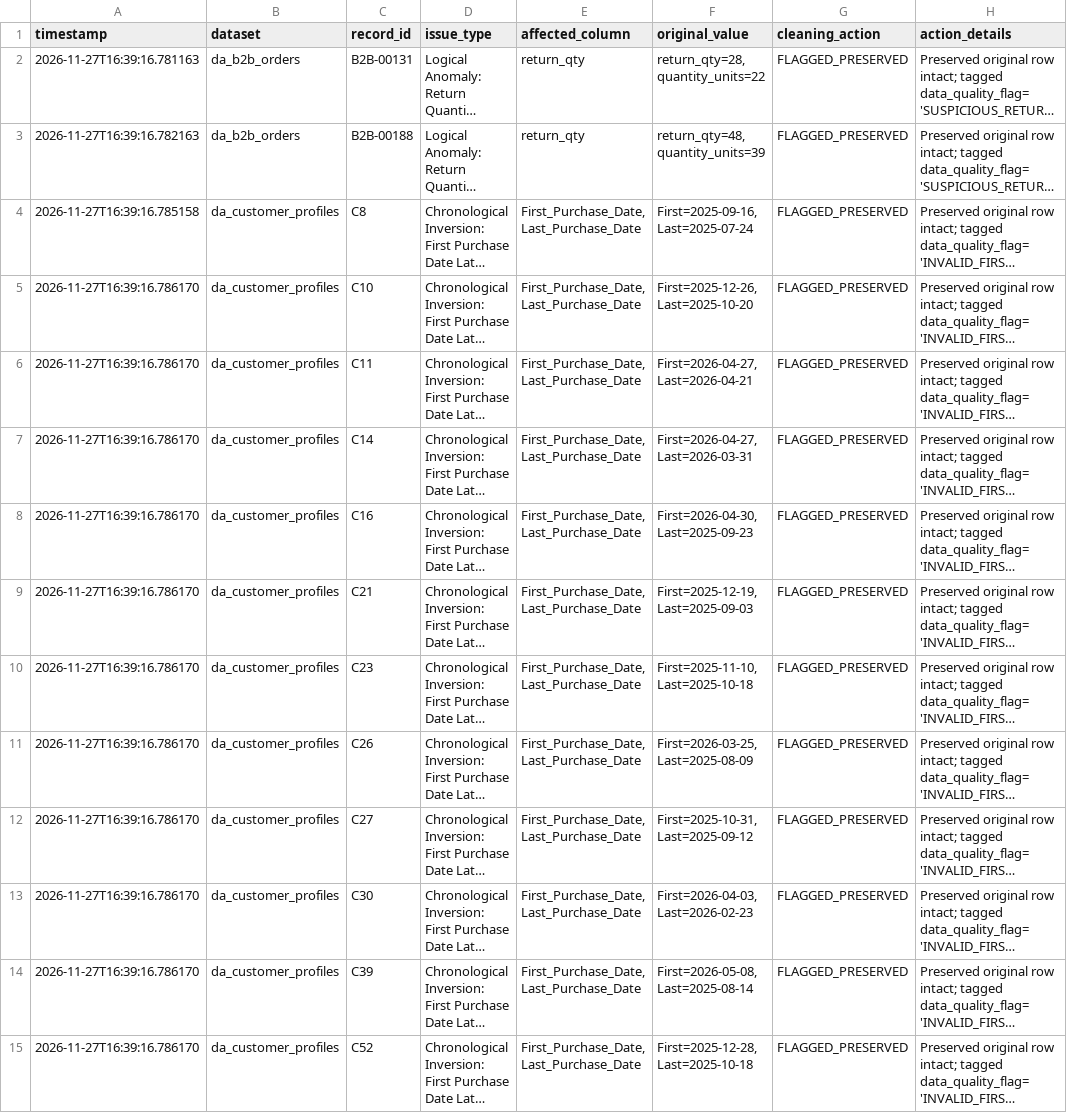
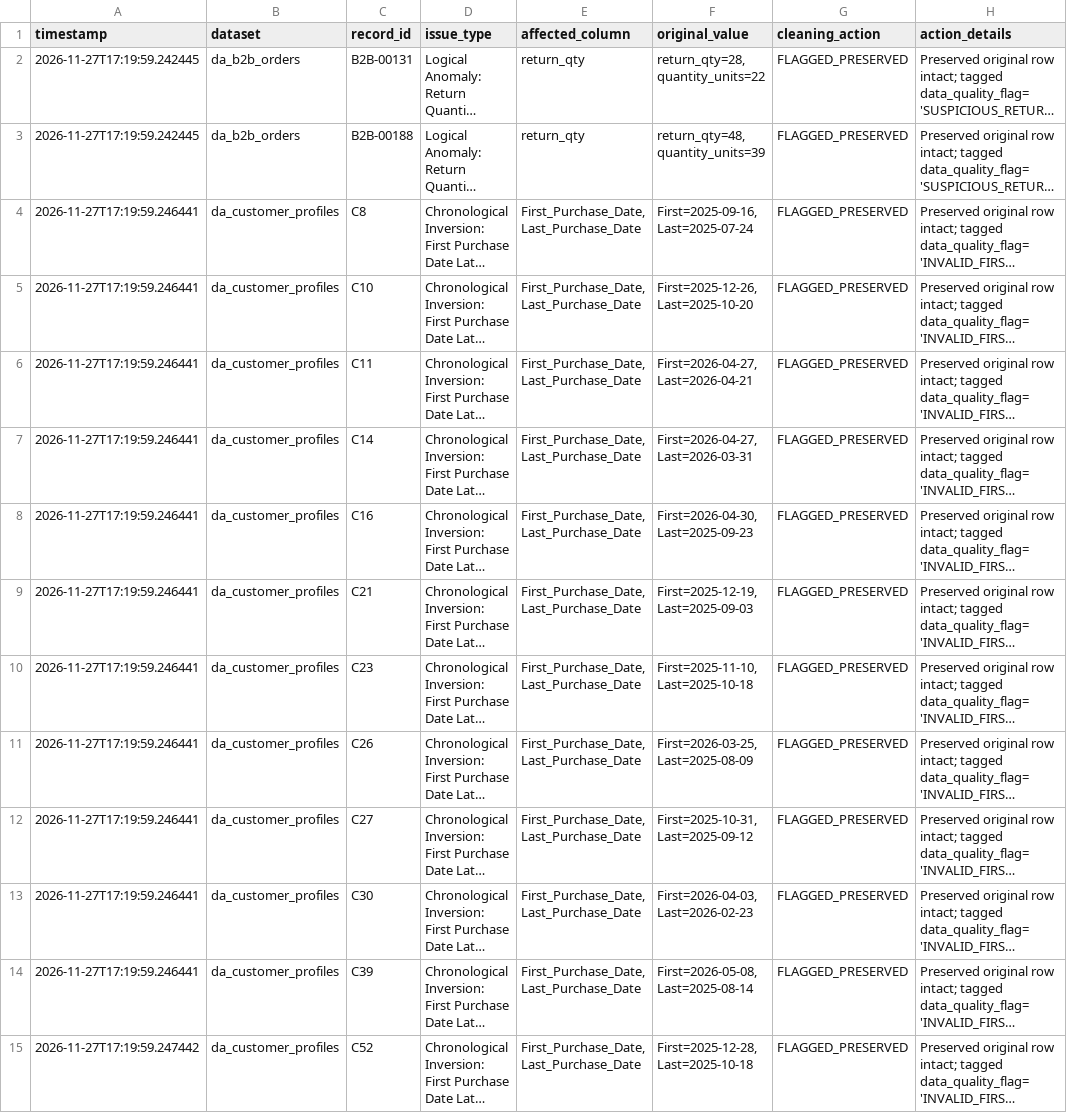
Before and after one commit to krupabt/TradeSight-Export-Analytics, a CSV file: outputs/cleaning_log.csv, drawn as a sheet; only a part is shown; long unchanged cells end in …; the diff covers the shown part only; the diff names each change by its address in the sheet, - before the commit and + after, or states it on an @@ line.

```diff
--- a/outputs/cleaning_log.csv
+++ b/outputs/cleaning_log.csv
-A2 (timestamp): 2026-11-27T16:39:16.781163
+A2 (timestamp): 2026-11-27T17:19:59.242445
-A3 (timestamp): 2026-11-27T16:39:16.782163
+A3 (timestamp): 2026-11-27T17:19:59.242445
-A4 (timestamp): 2026-11-27T16:39:16.785158
+A4 (timestamp): 2026-11-27T17:19:59.246441
-A5:A14 (timestamp): 2026-11-27T16:39:16.786170
+A5:A14 (timestamp): 2026-11-27T17:19:59.246441
-A15 (timestamp): 2026-11-27T16:39:16.786170
+A15 (timestamp): 2026-11-27T17:19:59.247442
```
Also changed, not shown: 30 edited cells elsewhere in this file, 4 other files.
